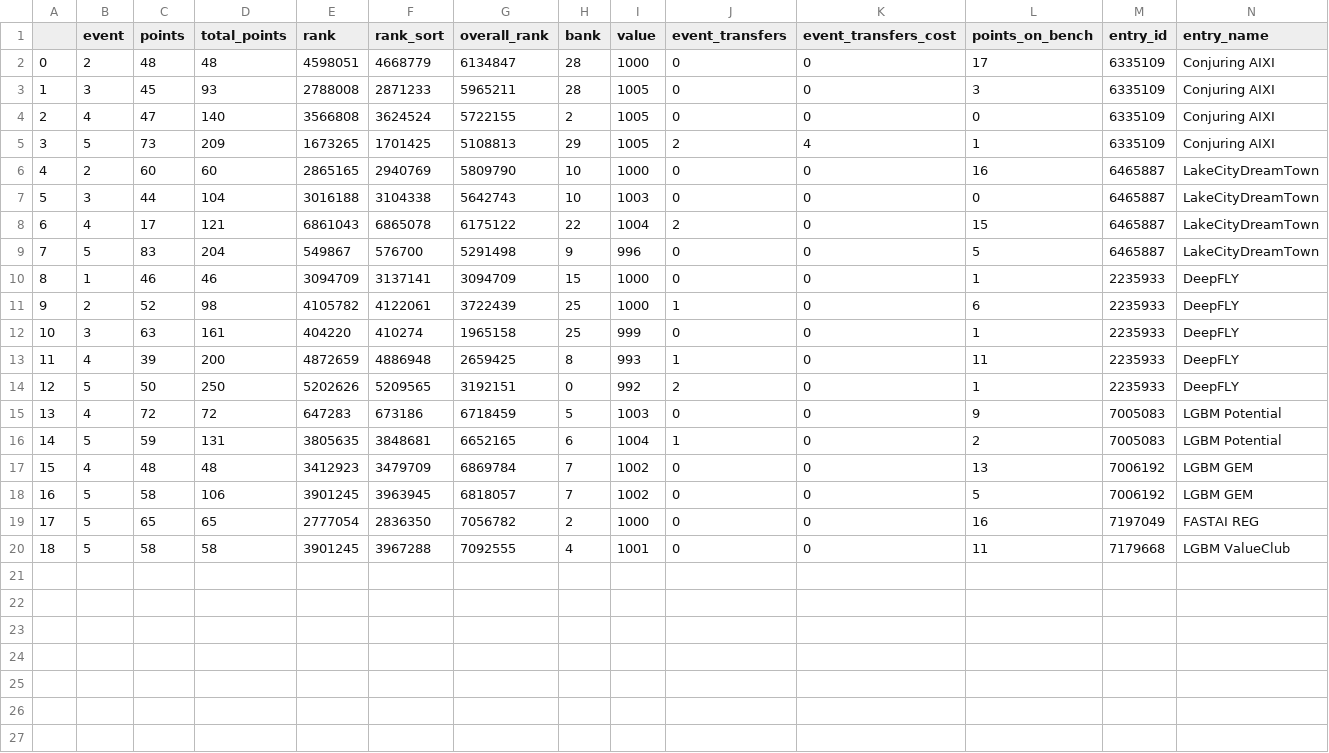
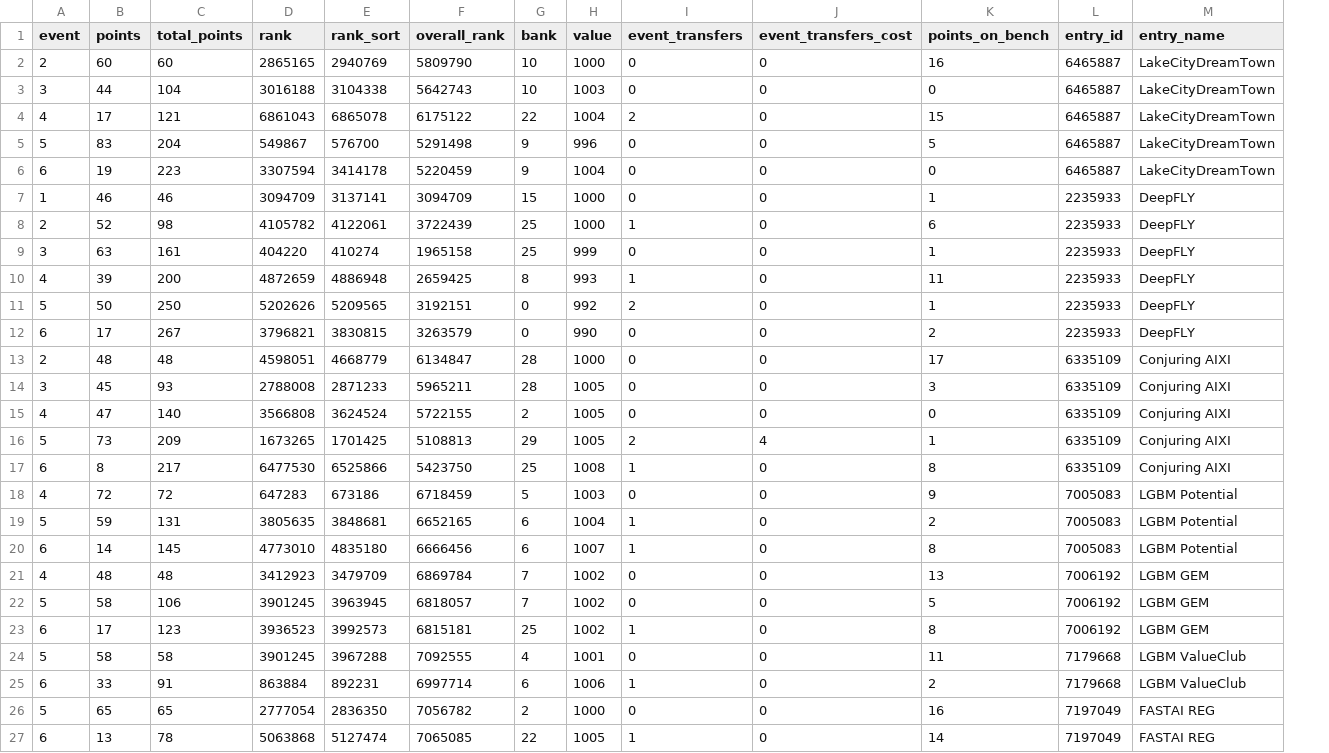
Before and after one commit to rbiswasfc/fpl-portal, a CSV file: data/2020_21/clean/league_1457340_history.csv, drawn as a sheet; only a part is shown; removed rows and columns are numbered as before the commit, all else as after; rows hold the shown columns only; the diff names each change by its address in the sheet, - before the commit and + after, or states it on an @@ line.

Commit message:
updated leagues page

```diff
--- a/data/2020_21/clean/league_1457340_history.csv
+++ b/data/2020_21/clean/league_1457340_history.csv
-column A, rows 6-19: 4 | 5 | 6 | 7 | 8 | 9 | 10 | 11 | 12 | 13 | 14 | 15 | 16 | 17
+row 6: 6 | 19 | 223 | 3307594 | 3414178 | 5220459 | 9 | 1004 | 0 | 0 | 0 | 6465887 | LakeCityDreamTown
+row 12: 6 | 17 | 267 | 3796821 | 3830815 | 3263579 | 0 | 990 | 0 | 0 | 2 | 2235933 | DeepFLY
@@ row 2 moved to row 13: 2 @@
@@ row 3 moved to row 14: 3 @@
@@ row 4 moved to row 15: 4 @@
@@ row 5 moved to row 16: 5 @@
+row 17: 6 | 8 | 217 | 6477530 | 6525866 | 5423750 | 25 | 1008 | 1 | 0 | 8 | 6335109 | Conjuring AIXI
+row 20: 6 | 14 | 145 | 4773010 | 4835180 | 6666456 | 6 | 1007 | 1 | 0 | 8 | 7005083 | LGBM Potential
+row 23: 6 | 17 | 123 | 3936523 | 3992573 | 6815181 | 25 | 1002 | 1 | 0 | 8 | 7006192 | LGBM GEM
@@ row 20 moved to row 24: 5 @@
+row 25: 6 | 33 | 91 | 863884 | 892231 | 6997714 | 6 | 1006 | 1 | 0 | 2 | 7179668 | LGBM ValueClub
+row 27: 6 | 13 | 78 | 5063868 | 5127474 | 7065085 | 22 | 1005 | 1 | 0 | 14 | 7197049 | FASTAI REG
```
Also changed, not shown: data/2020_21/clean/league_1457340_metadata.csv, 16 other files.
